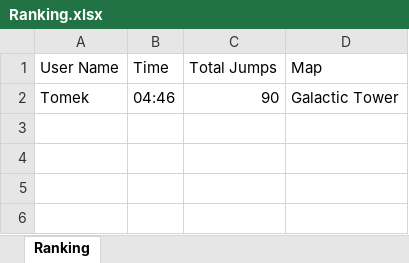
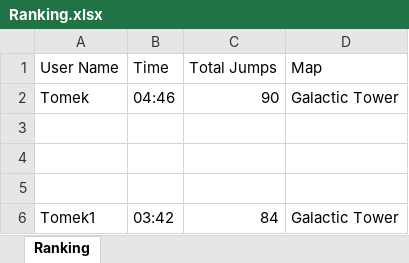
Before and after one commit to tomeknazz/Platform_jumper, an Excel workbook: Ranking.xlsx, sheet Ranking, drawn as a sheet; values as stored, in another font and other column widths than the file's, no borders; the diff names each change by its address in the sheet, - before the commit and + after, or states it on an @@ line.

```diff
--- a/Ranking.xlsx (sheet Ranking)
+++ b/Ranking.xlsx (sheet Ranking)
+row 3: (empty)
+row 4: (empty)
+row 5: (empty)
+row 6: Tomek1 | 03:42 | 84 | Galactic Tower
```
Also changed, not shown: 2 other files.
